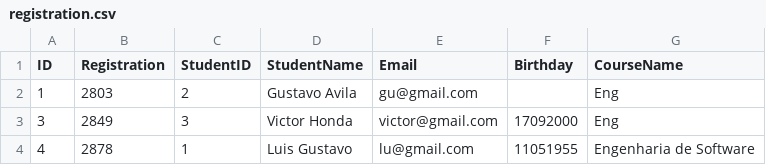
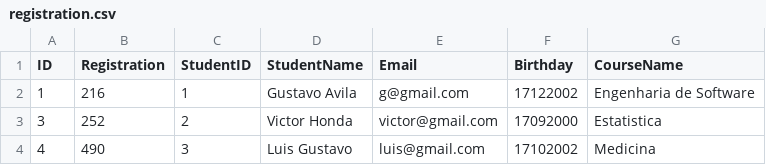
Before and after one commit to LuisGHM/sistemaEscolar, a CSV file: database/registration.csv, drawn as a sheet.

```diff
--- a/database/registration.csv
+++ b/database/registration.csv
@@ -1,4 +1,4 @@
 ID,Registration,StudentID,StudentName,Email,Birthday,CourseName
-1,2803,2,Gustavo Avila,gu@gmail.com,,Eng
-3,2849,3,Victor Honda,victor@gmail.com,17092000,Eng
-4,2878,1,Luis Gustavo,lu@gmail.com,11051955,Engenharia de Software
+1,216,1,Gustavo Avila,g@gmail.com,17122002,Engenharia de Software
+3,252,2,Victor Honda,victor@gmail.com,17092000,Estatistica
+4,490,3,Luis Gustavo,luis@gmail.com,17102002,Medicina
```
Also changed, not shown: 3 other files.
